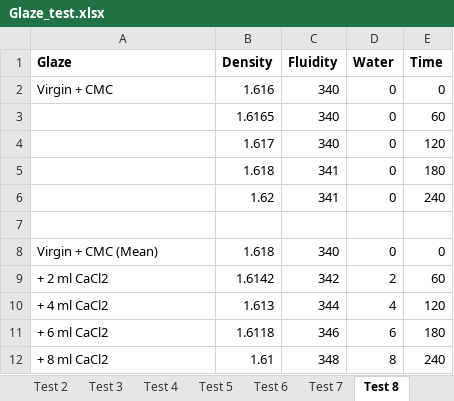
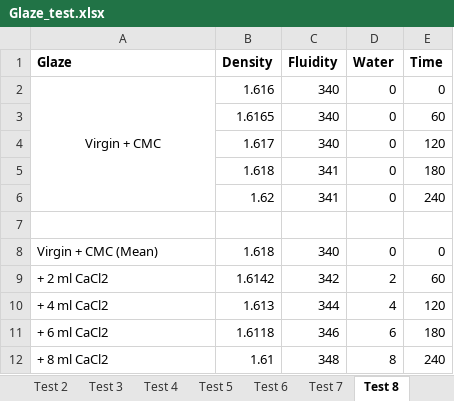
Before and after one commit to souzatya/Glaze-Additive-Predictor, an Excel workbook: Glaze_test.xlsx, sheet Test 8, drawn as a sheet; values as stored, in another font and other column widths than the file's, no borders; the diff names each change by its address in the sheet, - before the commit and + after, or states it on an @@ line.

```diff
--- a/Glaze_test.xlsx (sheet Test 8)
+++ b/Glaze_test.xlsx (sheet Test 8)
-A2 alignment: left
+A2 alignment: center
+A2:A6 merged
```
Also changed, not shown: sheet Test 7, sheet Test 6.
